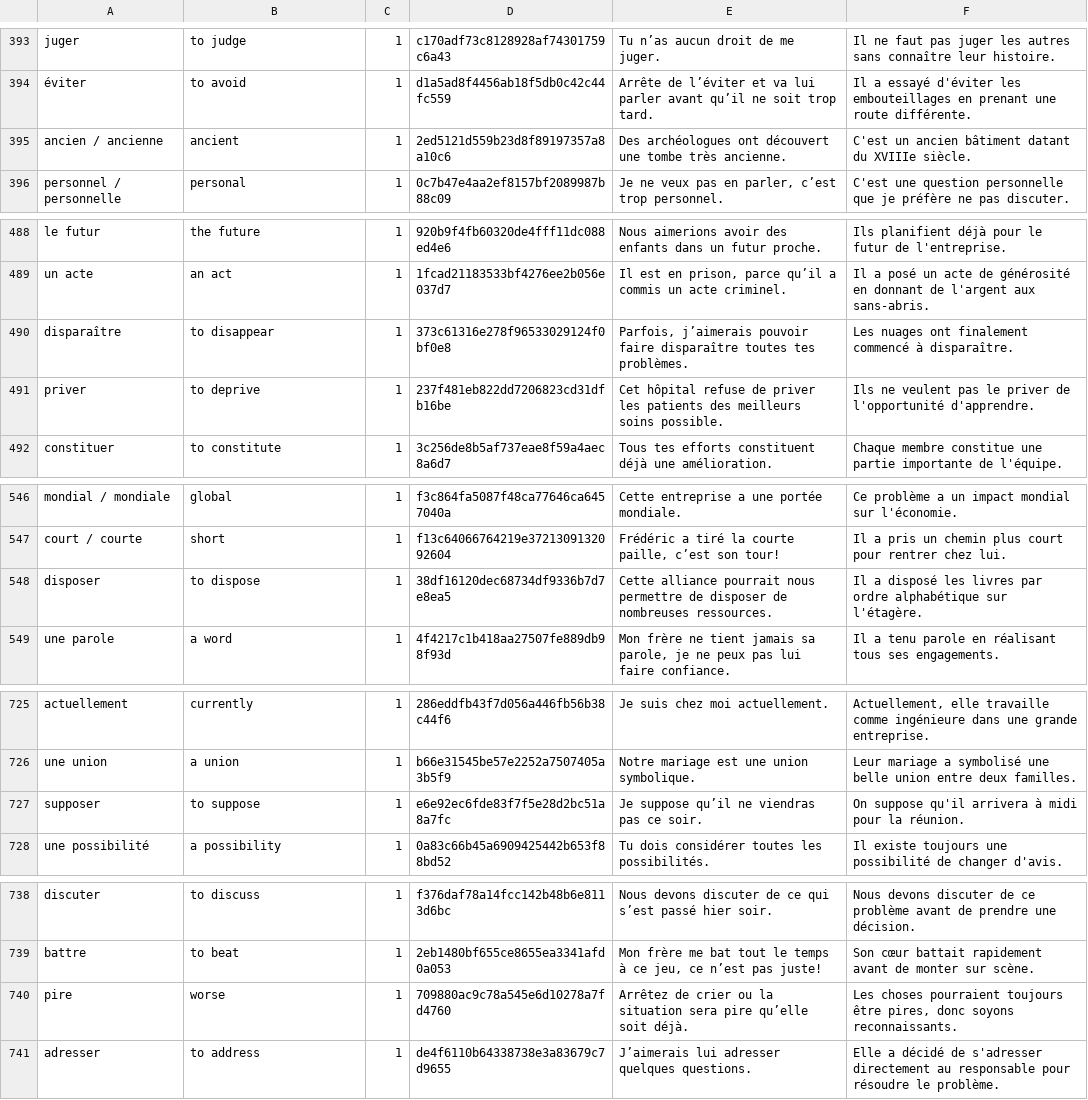
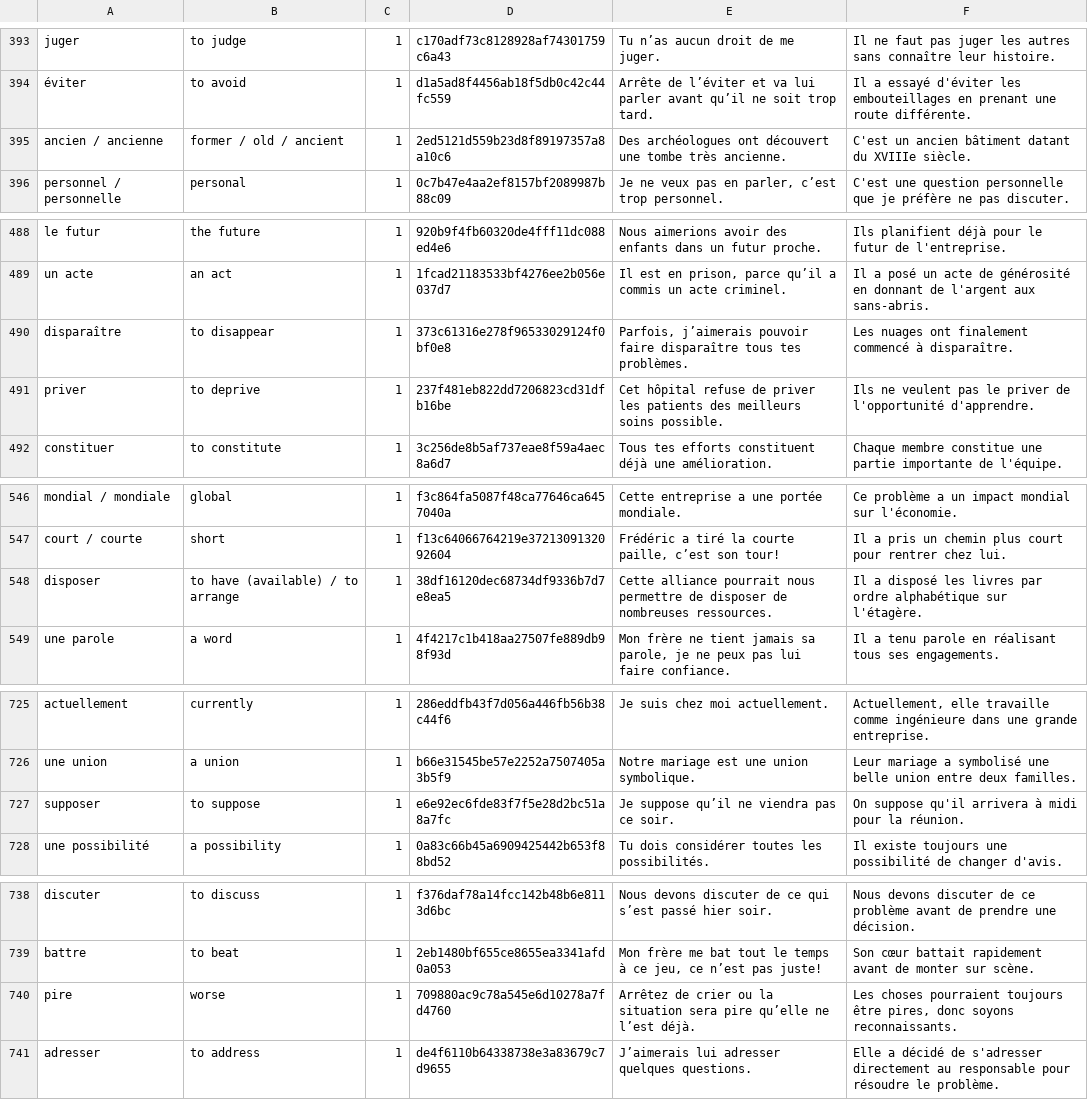
Before and after one commit to Wandersalamander/FrenchWordWizard, a CSV file: app/src/main/res/raw/dictionary_sorted_2.csv, drawn as a sheet; only a part is shown, gaps mark what is left out; the diff covers the shown part only.

```diff
--- a/app/src/main/res/raw/dictionary_sorted_2.csv
+++ b/app/src/main/res/raw/dictionary_sorted_2.csv
@@ -394,3 +394,3 @@ juger	to judge	1	c170adf73c8128928af74301759c6a43	Tu n’as aucun droit de me ju
 éviter	to avoid	1	d1a5ad8f4456ab18f5db0c42c44fc559	Arrête de l’éviter et va lui parler avant qu’il ne soit trop tard.	Il a essayé d'éviter les embouteillages en prenant une route différente.
-ancien / ancienne	ancient	1	2ed5121d559b23d8f89197357a8a10c6	Des archéologues ont découvert une tombe très ancienne.	C'est un ancien bâtiment datant du XVIIIe siècle.
+ancien / ancienne	former / old / ancient	1	2ed5121d559b23d8f89197357a8a10c6	Des archéologues ont découvert une tombe très ancienne.	C'est un ancien bâtiment datant du XVIIIe siècle.
 personnel / personnelle	personal	1	0c7b47e4aa2ef8157bf2089987b88c09	Je ne veux pas en parler, c’est trop personnel.	C'est une question personnelle que je préfère ne pas discuter.
@@ -489,3 +489,3 @@ le futur	the future	1	920b9f4fb60320de4fff11dc088ed4e6	Nous aimerions avoir des
 un acte	an act	1	1fcad21183533bf4276ee2b056e037d7	Il est en prison, parce qu’il a commis un acte criminel.	Il a posé un acte de générosité en donnant de l'argent aux sans-abris.
-disparaître	to disappear	1	373c61316e278f96533029124f0bf0e8	Parfois, j’aimerais pouvoir faire disparaître toutes tes problèmes.	Les nuages ont finalement commencé à disparaître.
+disparaître	to disappear	1	373c61316e278f96533029124f0bf0e8	Parfois, j’aimerais pouvoir faire disparaître tous tes problèmes.	Les nuages ont finalement commencé à disparaître.
 priver	to deprive	1	237f481eb822dd7206823cd31dfb16be	Cet hôpital refuse de priver les patients des meilleurs soins possible.	Ils ne veulent pas le priver de l'opportunité d'apprendre.
@@ -547,3 +547,3 @@ mondial / mondiale	global	1	f3c864fa5087f48ca77646ca6457040a	Cette entreprise a
 court / courte	short	1	f13c64066764219e3721309132092604	Frédéric a tiré la courte paille, c’est son tour!	Il a pris un chemin plus court pour rentrer chez lui.
-disposer	to dispose	1	38df16120dec68734df9336b7d7e8ea5	Cette alliance pourrait nous permettre de disposer de nombreuses ressources.	Il a disposé les livres par ordre alphabétique sur l'étagère.
+disposer	to have (available) / to arrange	1	38df16120dec68734df9336b7d7e8ea5	Cette alliance pourrait nous permettre de disposer de nombreuses ressources.	Il a disposé les livres par ordre alphabétique sur l'étagère.
 une parole	a word	1	4f4217c1b418aa27507fe889db98f93d	Mon frère ne tient jamais sa parole, je ne peux pas lui faire confiance.	Il a tenu parole en réalisant tous ses engagements.
@@ -726,3 +726,3 @@ actuellement	currently	1	286eddfb43f7d056a446fb56b38c44f6	Je suis chez moi actue
 une union	a union	1	b66e31545be57e2252a7507405a3b5f9	Notre mariage est une union symbolique.	Leur mariage a symbolisé une belle union entre deux familles.
-supposer	to suppose	1	e6e92ec6fde83f7f5e28d2bc51a8a7fc	Je suppose qu’il ne viendras pas ce soir.	On suppose qu'il arrivera à midi pour la réunion.
+supposer	to suppose	1	e6e92ec6fde83f7f5e28d2bc51a8a7fc	Je suppose qu’il ne viendra pas ce soir.	On suppose qu'il arrivera à midi pour la réunion.
 une possibilité	a possibility	1	0a83c66b45a6909425442b653f88bd52	Tu dois considérer toutes les possibilités.	Il existe toujours une possibilité de changer d'avis.
@@ -739,3 +739,3 @@ discuter	to discuss	1	f376daf78a14fcc142b48b6e8113d6bc	Nous devons discuter de c
 battre	to beat	1	2eb1480bf655ce8655ea3341afd0a053	Mon frère me bat tout le temps à ce jeu, ce n’est pas juste!	Son cœur battait rapidement avant de monter sur scène.
-pire	worse	1	709880ac9c78a545e6d10278a7fd4760	Arrêtez de crier ou la situation sera pire qu’elle soit déjà.	Les choses pourraient toujours être pires, donc soyons reconnaissants.
+pire	worse	1	709880ac9c78a545e6d10278a7fd4760	Arrêtez de crier ou la situation sera pire qu’elle ne l’est déjà.	Les choses pourraient toujours être pires, donc soyons reconnaissants.
 adresser	to address	1	de4f6110b64338738e3a83679c7d9655	J’aimerais lui adresser quelques questions.	Elle a décidé de s'adresser directement au responsable pour résoudre le problème.
```
Also changed, not shown: 38 edited cells elsewhere in this file, 2 other files.
